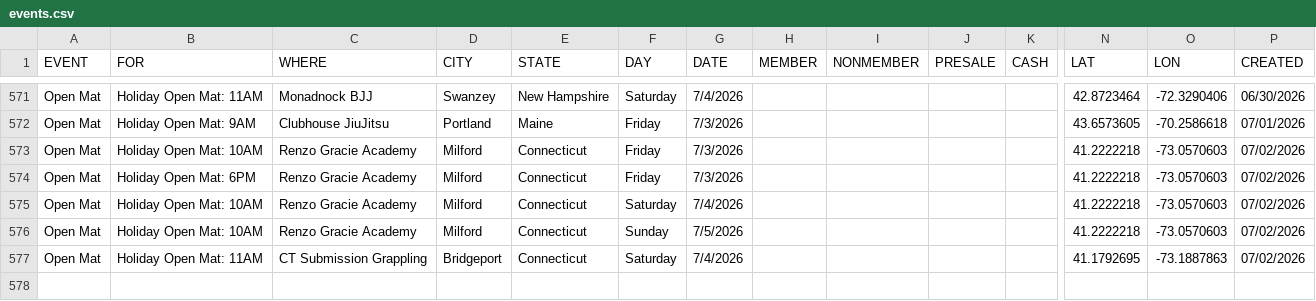
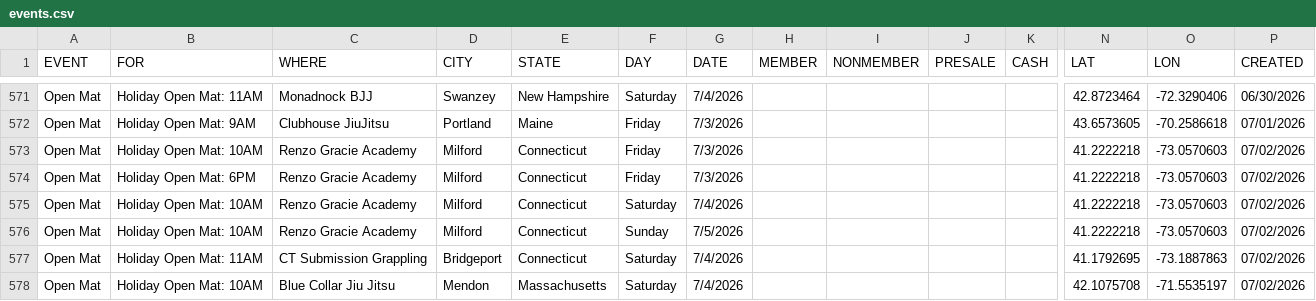
Before and after one commit to anyjiujitsu/anyjiujitsu.github.io, a CSV file: events.csv, drawn as a sheet; only a part is shown, gaps mark what is left out; rows hold the shown columns only; the diff names each change by its address in the sheet, - before the commit and + after, or states it on an @@ line.

Commit message:
Append event row (2026-07-02T15:56:47.716Z)

```diff
--- a/events.csv
+++ b/events.csv
+row 578: Open Mat | Holiday Open Mat: 10AM | Blue Collar Jiu Jitsu | Mendon | Massachusetts | Saturday | 7/4/2026 |  |  |  |  | 42.1075708 | -71.5535197 | 07/02/2026
```
